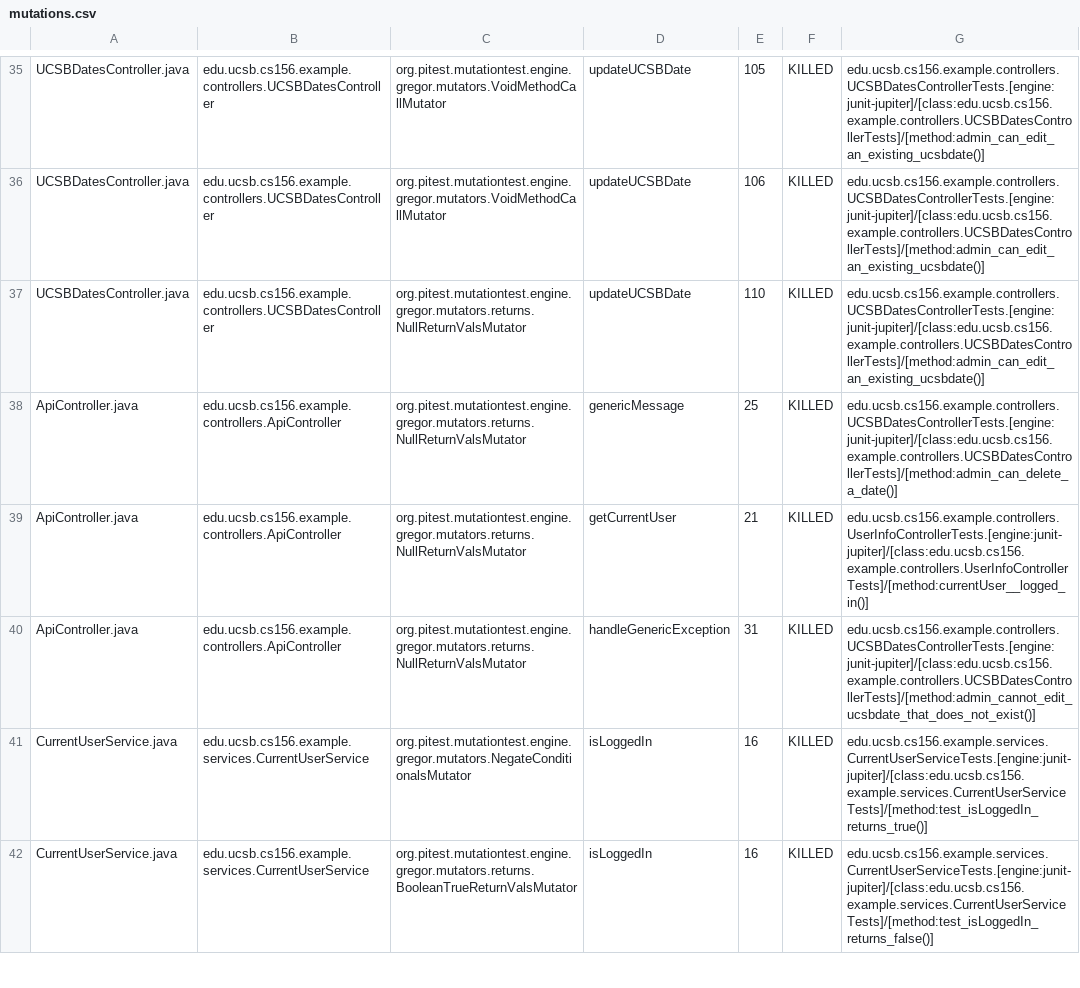
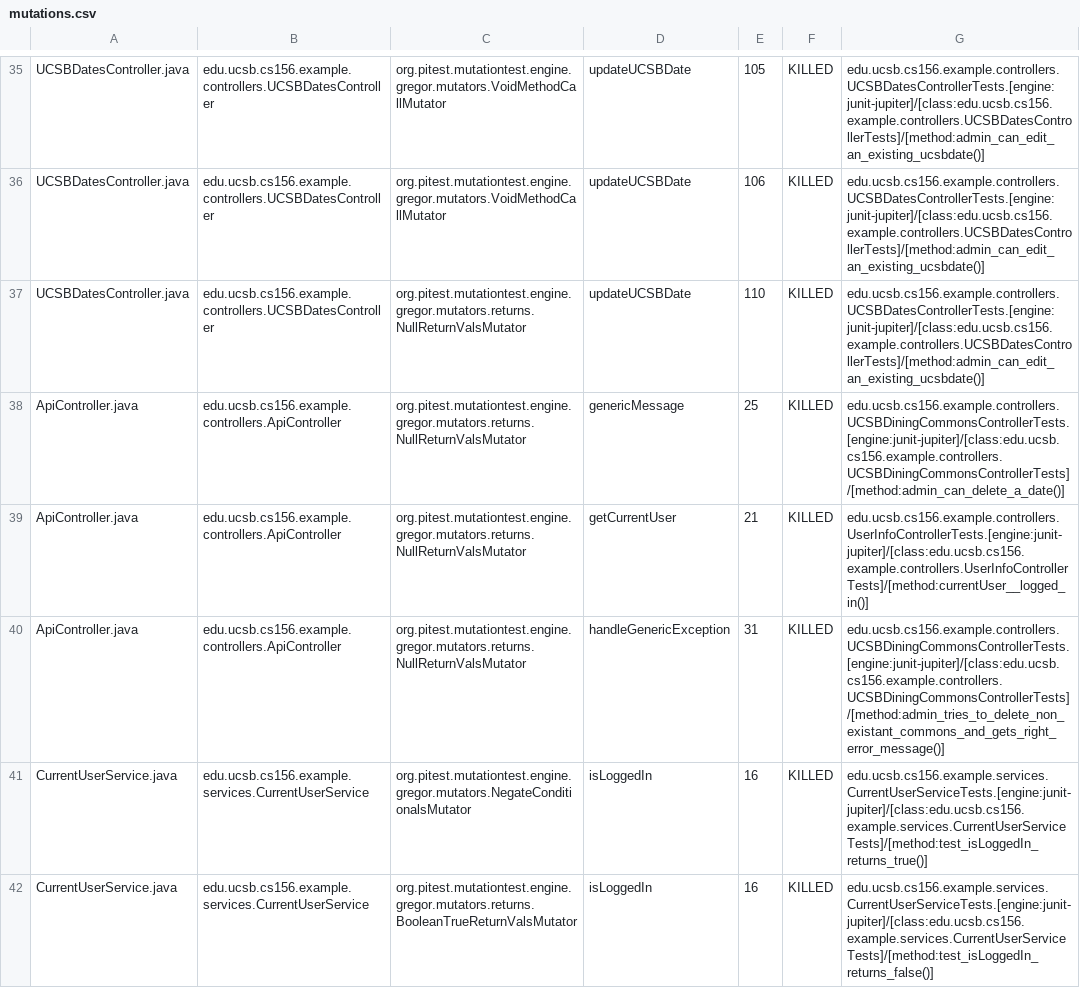
Before and after one commit to ucsb-cs156-f23/team02-f23-5pm-3, a CSV file: prs/45/pitest/mutations.csv, drawn as a sheet; only a part is shown, gaps mark what is left out.

Commit message:
Deploying to gh-pages from @ ucsb-cs156-f23/team02-f23-5pm-3@88d44ec4ad126a6afe4c07ce5fbae5eeb2fa11ec 🚀

```diff
--- a/prs/45/pitest/mutations.csv
+++ b/prs/45/pitest/mutations.csv
@@ -37,5 +37,5 @@ UCSBDatesController.java,edu.ucsb.cs156.example.controllers.UCSBDatesController,
 UCSBDatesController.java,edu.ucsb.cs156.example.controllers.UCSBDatesController,org.pitest.mutationtest.engine.gregor.mutators.returns.NullReturnValsMutator,updateUCSBDate,110,KILLED,edu.ucsb.cs156.example.controllers.UCSBDatesControllerTests.[engine:junit-jupiter]/[class:edu.ucsb.cs156.example.controllers.UCSBDatesControllerTests]/[method:admin_can_edit_an_existing_ucsbdate()]
-ApiController.java,edu.ucsb.cs156.example.controllers.ApiController,org.pitest.mutationtest.engine.gregor.mutators.returns.NullReturnValsMutator,genericMessage,25,KILLED,edu.ucsb.cs156.example.controllers.UCSBDatesControllerTests.[engine:junit-jupiter]/[class:edu.ucsb.cs156.example.controllers.UCSBDatesControllerTests]/[method:admin_can_delete_a_date()]
+ApiController.java,edu.ucsb.cs156.example.controllers.ApiController,org.pitest.mutationtest.engine.gregor.mutators.returns.NullReturnValsMutator,genericMessage,25,KILLED,edu.ucsb.cs156.example.controllers.UCSBDiningCommonsControllerTests.[engine:junit-jupiter]/[class:edu.ucsb.cs156.example.controllers.UCSBDiningCommonsControllerTests]/[method:admin_can_delete_a_date()]
 ApiController.java,edu.ucsb.cs156.example.controllers.ApiController,org.pitest.mutationtest.engine.gregor.mutators.returns.NullReturnValsMutator,getCurrentUser,21,KILLED,edu.ucsb.cs156.example.controllers.UserInfoControllerTests.[engine:junit-jupiter]/[class:edu.ucsb.cs156.example.controllers.UserInfoControllerTests]/[method:currentUser__logged_in()]
-ApiController.java,edu.ucsb.cs156.example.controllers.ApiController,org.pitest.mutationtest.engine.gregor.mutators.returns.NullReturnValsMutator,handleGenericException,31,KILLED,edu.ucsb.cs156.example.controllers.UCSBDatesControllerTests.[engine:junit-jupiter]/[class:edu.ucsb.cs156.example.controllers.UCSBDatesControllerTests]/[method:admin_cannot_edit_ucsbdate_that_does_not_exist()]
+ApiController.java,edu.ucsb.cs156.example.controllers.ApiController,org.pitest.mutationtest.engine.gregor.mutators.returns.NullReturnValsMutator,handleGenericException,31,KILLED,edu.ucsb.cs156.example.controllers.UCSBDiningCommonsControllerTests.[engine:junit-jupiter]/[class:edu.ucsb.cs156.example.controllers.UCSBDiningCommonsControllerTests]/[method:admin_tries_to_delete_non_existant_commons_and_gets_right_error_message()]
 CurrentUserService.java,edu.ucsb.cs156.example.services.CurrentUserService,org.pitest.mutationtest.engine.gregor.mutators.NegateConditionalsMutator,isLoggedIn,16,KILLED,edu.ucsb.cs156.example.services.CurrentUserServiceTests.[engine:junit-jupiter]/[class:edu.ucsb.cs156.example.services.CurrentUserServiceTests]/[method:test_isLoggedIn_returns_true()]
```
Also changed, not shown: 11 other files.
